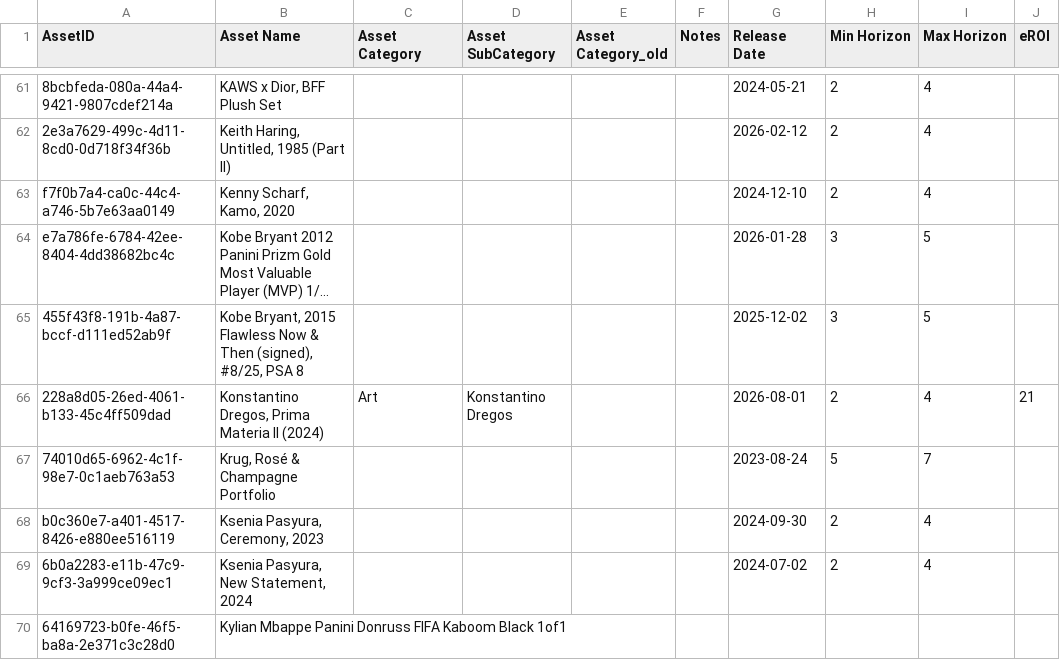
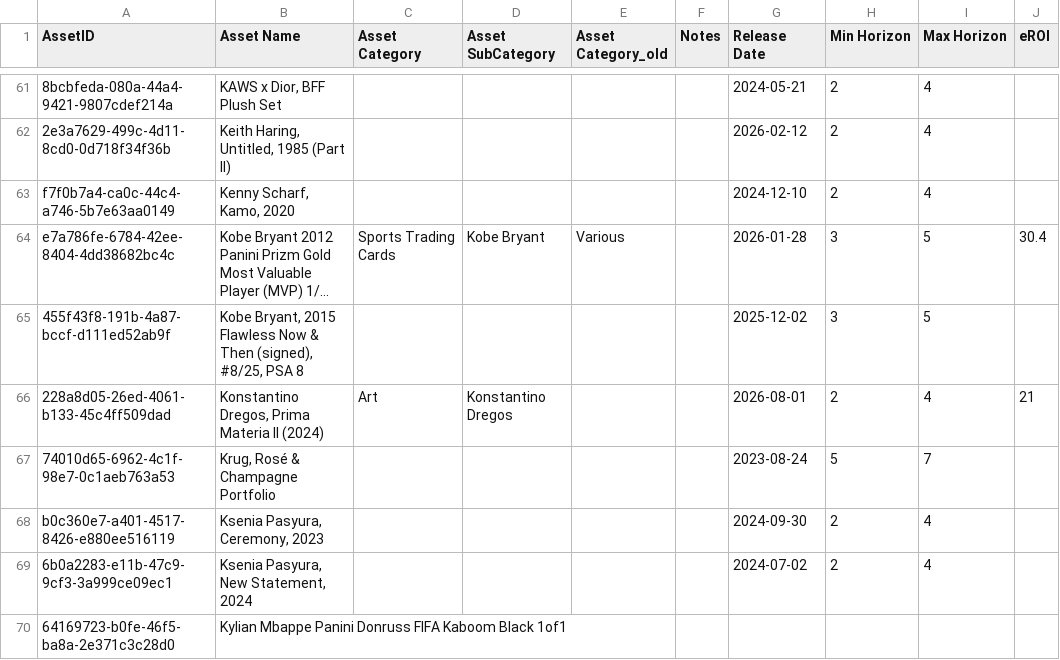
Before and after one commit to Munotstadt/splintdatacollector, a CSV file: data/stammdaten.csv, drawn as a sheet; only a part is shown, gaps mark what is left out; long unchanged cells end in …; the diff names each change by its address in the sheet, - before the commit and + after, or states it on an @@ line.

Commit message:
Stammdaten aktualisiert – 04.08.2026 18:59:47

```diff
--- a/data/stammdaten.csv
+++ b/data/stammdaten.csv
-C64 (Asset Category): (empty)
+C64 (Asset Category): Sports Trading Cards
-D64 (Asset SubCategory): (empty)
+D64 (Asset SubCategory): Kobe Bryant
-E64 (Asset Category_old): (empty)
+E64 (Asset Category_old): Various
-J64 (eROI): (empty)
+J64 (eROI): 30.4
```
